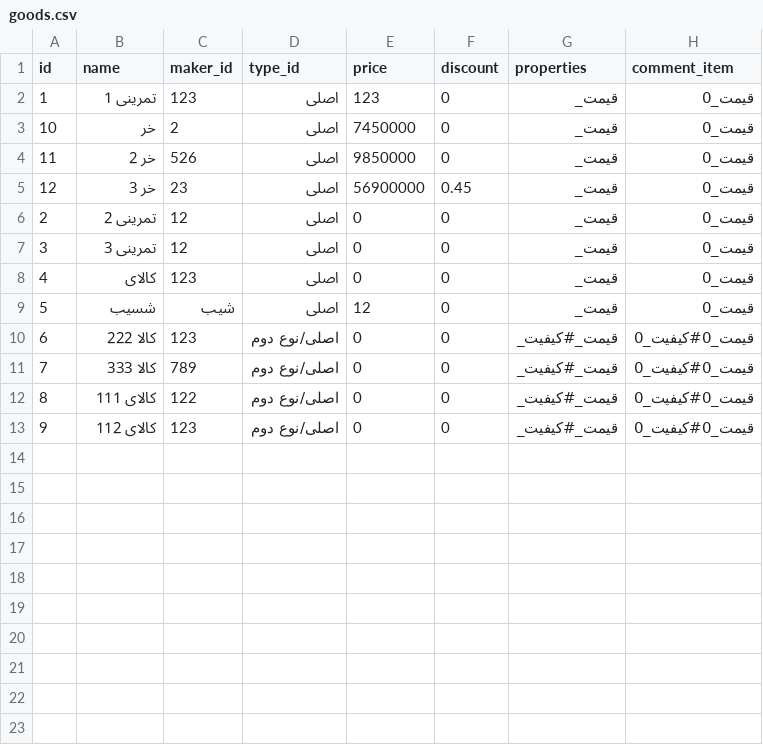
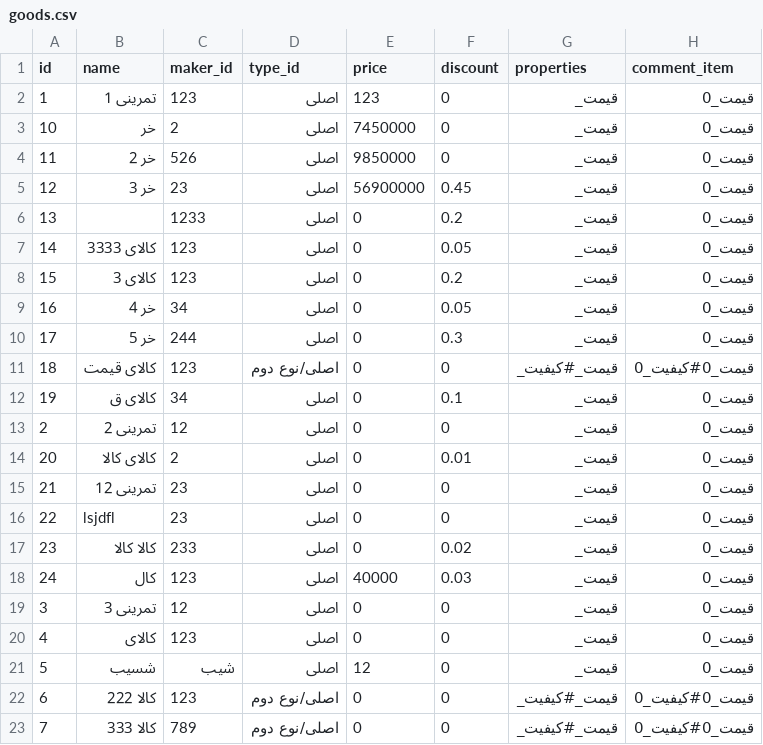
Before and after one commit to alex-abrehforoush/Onket, a CSV file: Project/Main/Onket/Database/Goods/goods.csv, drawn as a sheet; only a part is shown; the shorter side is filled out with more unchanged rows.

```diff
--- a/Project/Main/Onket/Database/Goods/goods.csv
+++ b/Project/Main/Onket/Database/Goods/goods.csv
@@ -5,3 +5,15 @@ id;name;maker_id;type_id;price;discount;properties;comment_item
 12;خر 3;23;اصلی;56900000;0.45;قیمت_;قیمت_0
+13;;1233;اصلی;0;0.2;قیمت_;قیمت_0
+14;کالای 3333;123;اصلی;0;0.05;قیمت_;قیمت_0
+15;کالای 3;123;اصلی;0;0.2;قیمت_;قیمت_0
+16;خر 4;34;اصلی;0;0.05;قیمت_;قیمت_0
+17;خر 5;244;اصلی;0;0.3;قیمت_;قیمت_0
+18;کالای قیمت;123;اصلی/نوع دوم;0;0;قیمت_#کیفیت_;قیمت_0#کیفیت_0
+19;کالای ق;34;اصلی;0;0.1;قیمت_;قیمت_0
 2;تمرینی 2;12;اصلی;0;0;قیمت_;قیمت_0
+20;کالای کالا;2;اصلی;0;0.01;قیمت_;قیمت_0
+21;تمرینی 12;23;اصلی;0;0;قیمت_;قیمت_0
+22;lsjdfl;23;اصلی;0;0;قیمت_;قیمت_0
+23;کالا کالا;233;اصلی;0;0.02;قیمت_;قیمت_0
+24;کال;123;اصلی;40000;0.03;قیمت_;قیمت_0
 3;تمرینی 3;12;اصلی;0;0;قیمت_;قیمت_0
```
Also changed, not shown: Project/Main/Onket/Database/Types/Types.csv, 17 other files.
